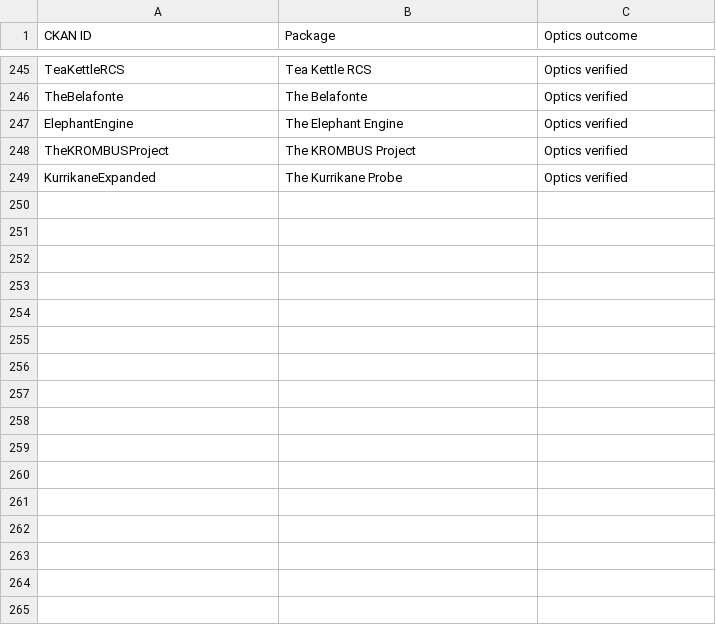
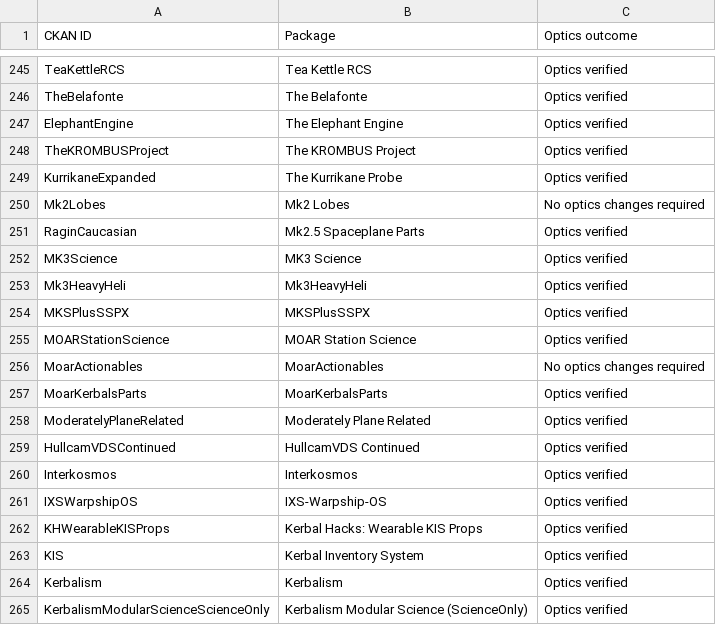
Before and after one commit to rockmeowstar/KSP_ShineFix, a TSV file: docs/support/human-tested.tsv, drawn as a sheet; only a part is shown, gaps mark what is left out; the diff names each change by its address in the sheet, - before the commit and + after, or states it on an @@ line.

```diff
--- a/docs/support/human-tested.tsv
+++ b/docs/support/human-tested.tsv
+row 250: Mk2Lobes | Mk2 Lobes | No optics changes required
+row 251: RaginCaucasian | Mk2.5 Spaceplane Parts | Optics verified
+row 252: MK3Science | MK3 Science | Optics verified
+row 253: Mk3HeavyHeli | Mk3HeavyHeli | Optics verified
+row 254: MKSPlusSSPX | MKSPlusSSPX | Optics verified
+row 255: MOARStationScience | MOAR Station Science | Optics verified
+row 256: MoarActionables | MoarActionables | No optics changes required
+row 257: MoarKerbalsParts | MoarKerbalsParts | Optics verified
+row 258: ModeratelyPlaneRelated | Moderately Plane Related | Optics verified
+row 259: HullcamVDSContinued | HullcamVDS Continued | Optics verified
+row 260: Interkosmos | Interkosmos | Optics verified
+row 261: IXSWarpshipOS | IXS-Warpship-OS | Optics verified
+row 262: KHWearableKISProps | Kerbal Hacks: Wearable KIS Props | Optics verified
+row 263: KIS | Kerbal Inventory System | Optics verified
+row 264: Kerbalism | Kerbalism | Optics verified
+row 265: KerbalismModularScienceScienceOnly | Kerbalism Modular Science (ScienceOnly) | Optics verified
```
Also changed, not shown: 2 other files.
